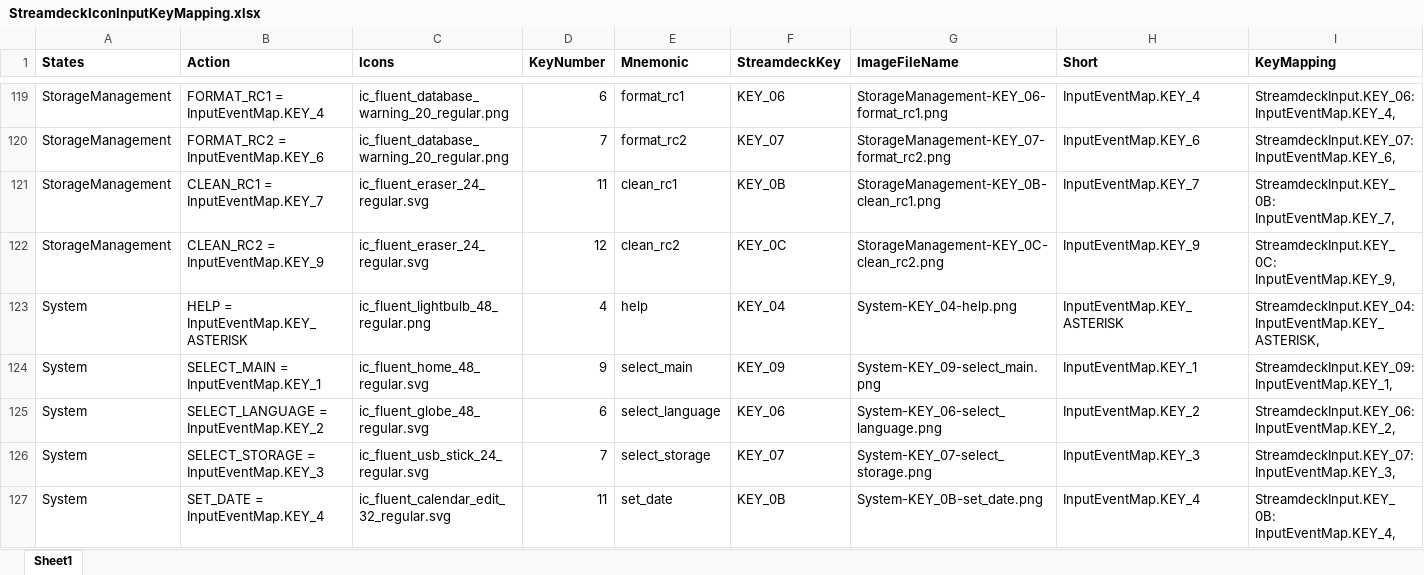
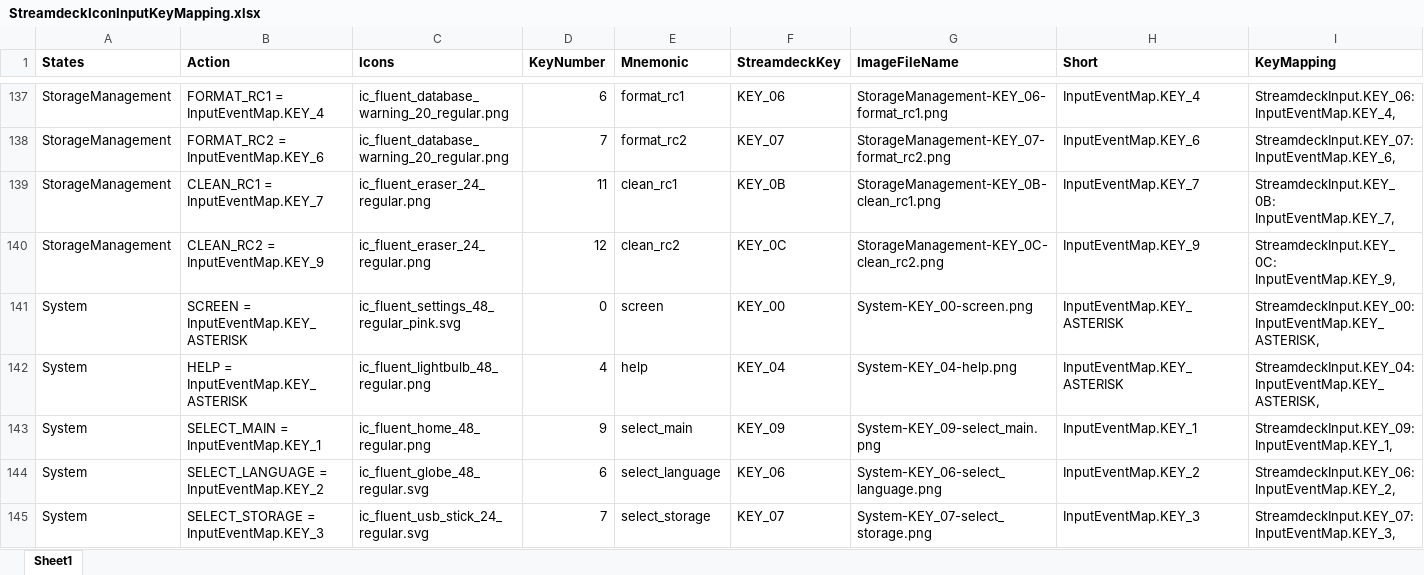
Before and after one commit to dfensgmbh/biz.dfch.scnfmixr, an Excel workbook: prep/StreamdeckIconInputKeyMapping.xlsx, sheet Sheet1, drawn as a sheet; only a part is shown, gaps mark what is left out; the shorter side is filled out with more unchanged rows; values as stored, in another font and other column widths than the file's, no borders; addresses are those after the commit; the diff covers the shown part only; the diff names each change by its address in the sheet, - before the commit and + after, or states it on an @@ line.

```diff
--- a/prep/StreamdeckIconInputKeyMapping.xlsx (sheet Sheet1)
+++ b/prep/StreamdeckIconInputKeyMapping.xlsx (sheet Sheet1)
-C139:C140 (Icons): ic_fluent_eraser_24_regular.svg
+C139:C140 (Icons): ic_fluent_eraser_24_regular.png
+row 141: System | SCREEN = InputEventMap.KEY_ASTERISK | ic_fluent_settings_48_regular_pink.svg | 0 | screen | KEY_00 | System-KEY_00-screen.png | InputEventMap.KEY_ASTERISK | StreamdeckInput.KEY_00: InputEventMap.KEY_ASTERISK,
-C143 (Icons): ic_fluent_home_48_regular.svg
+C143 (Icons): ic_fluent_home_48_regular.png
```
Also changed, not shown: 18 added rows and 20 edited cells elsewhere in this sheet, formulas that keep their value, 31 other files.
